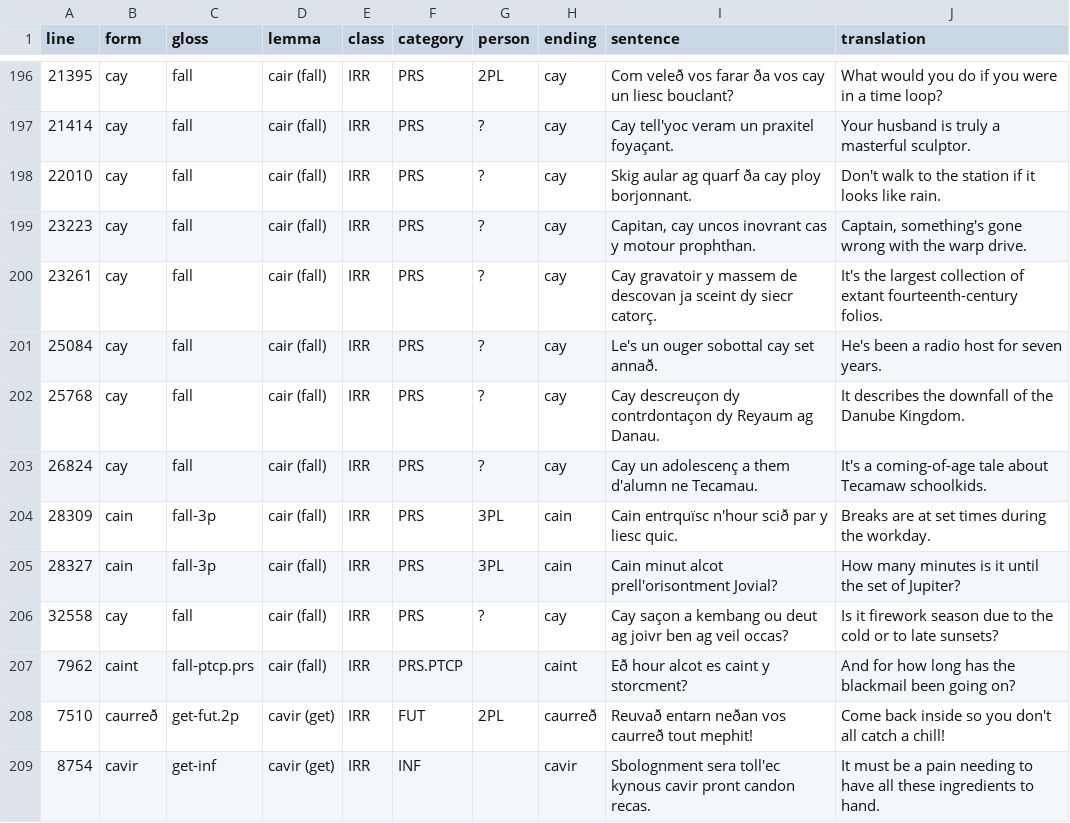
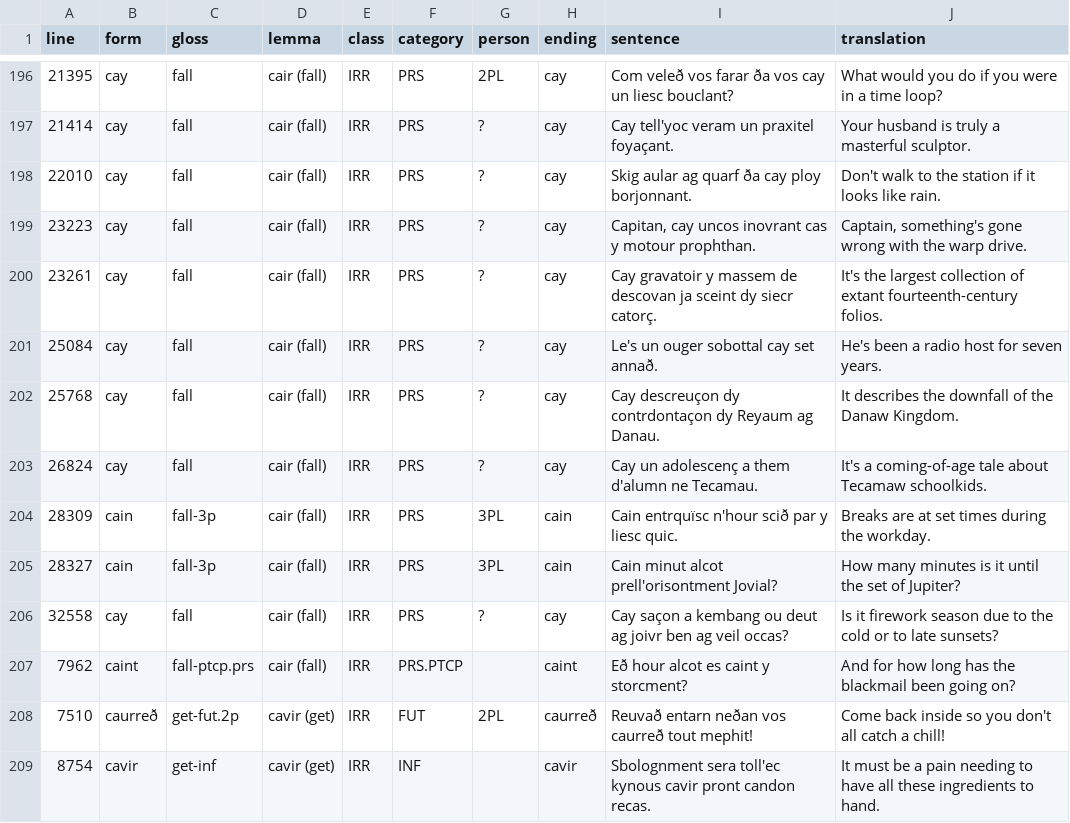
Before and after one commit to AndrewSlattery/Boralverse, a TSV file: Borlish/Borlish - Reference Grammar/planning/verb-tokens.tsv, drawn as a sheet; only a part is shown, gaps mark what is left out.

```diff
--- a/Borlish/Borlish - Reference Grammar/planning/verb-tokens.tsv
+++ b/Borlish/Borlish - Reference Grammar/planning/verb-tokens.tsv
@@ -201,3 +201,3 @@ line	form	gloss	lemma	class	category	person	ending	sentence	translation
 25084	cay	fall	cair (fall)	IRR	PRS	?	cay	Le's un ouger sobottal cay set annað.	He's been a radio host for seven years.
-25768	cay	fall	cair (fall)	IRR	PRS	?	cay	Cay descreuçon dy contrdontaçon dy Reyaum ag Danau.	It describes the downfall of the Danube Kingdom.
+25768	cay	fall	cair (fall)	IRR	PRS	?	cay	Cay descreuçon dy contrdontaçon dy Reyaum ag Danau.	It describes the downfall of the Danaw Kingdom.
 26824	cay	fall	cair (fall)	IRR	PRS	?	cay	Cay un adolescenç a them d'alumn ne Tecamau.	It's a coming-of-age tale about Tecamaw schoolkids.
```
Also changed, not shown: Data/output_directory/manifest.tsv, 30 other files.
